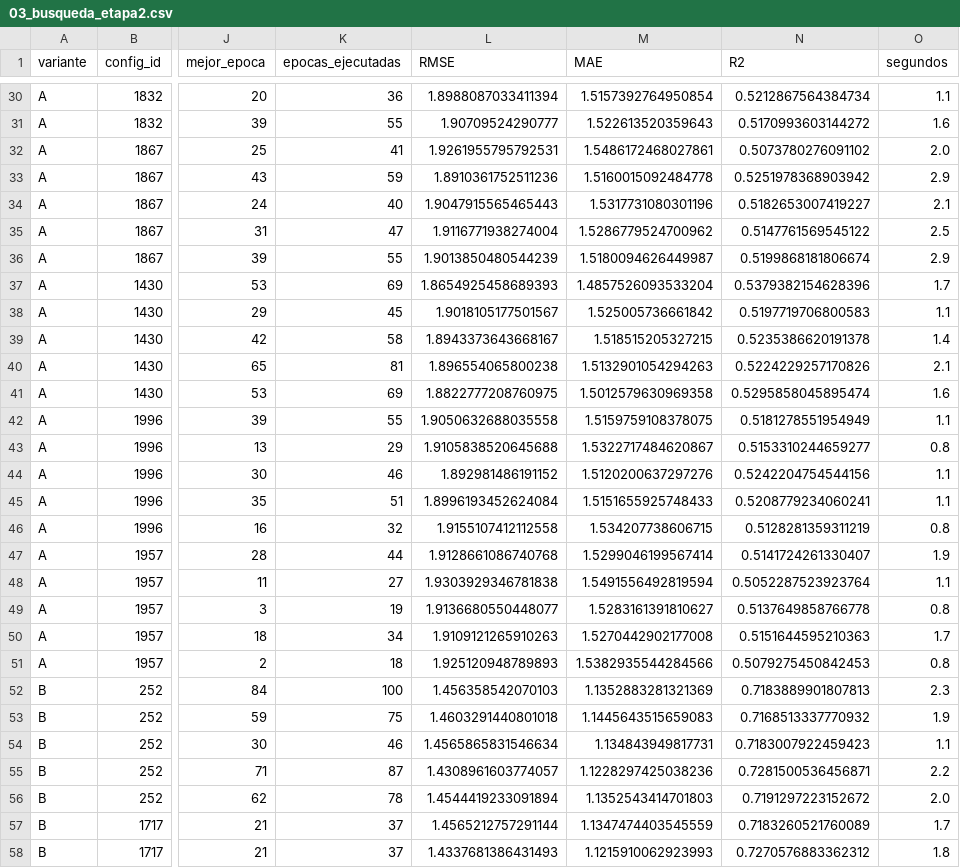
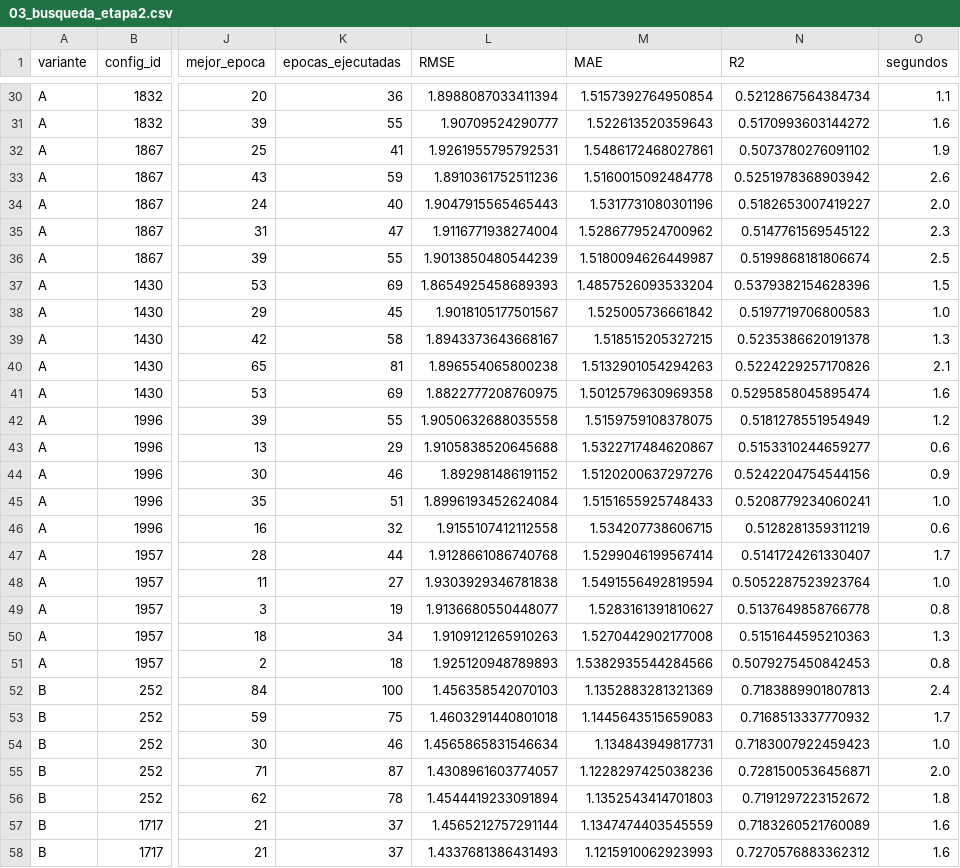
Before and after one commit to mirandaurban/tc3009C-deep-learning-project, a CSV file: resultados/03_busqueda_etapa2.csv, drawn as a sheet; only a part is shown, gaps mark what is left out; the diff covers the shown part only; the diff names each change by its address in the sheet, - before the commit and + after, or states it on an @@ line.

```diff
--- a/resultados/03_busqueda_etapa2.csv
+++ b/resultados/03_busqueda_etapa2.csv
-O32 (segundos): 2.0
+O32 (segundos): 1.9
-O33 (segundos): 2.9
+O33 (segundos): 2.6
-O34 (segundos): 2.1
+O34 (segundos): 2.0
-O35 (segundos): 2.5
+O35 (segundos): 2.3
-O36 (segundos): 2.9
+O36 (segundos): 2.5
-O37 (segundos): 1.7
+O37 (segundos): 1.5
-O38 (segundos): 1.1
+O38 (segundos): 1.0
-O39 (segundos): 1.4
+O39 (segundos): 1.3
-O42 (segundos): 1.1
+O42 (segundos): 1.2
-O43 (segundos): 0.8
+O43 (segundos): 0.6
-O44 (segundos): 1.1
+O44 (segundos): 0.9
-O45 (segundos): 1.1
+O45 (segundos): 1.0
-O46 (segundos): 0.8
+O46 (segundos): 0.6
-O47 (segundos): 1.9
+O47 (segundos): 1.7
-O48 (segundos): 1.1
+O48 (segundos): 1.0
-O50 (segundos): 1.7
+O50 (segundos): 1.3
-O52 (segundos): 2.3
+O52 (segundos): 2.4
-O53 (segundos): 1.9
+O53 (segundos): 1.7
-O54 (segundos): 1.1
+O54 (segundos): 1.0
-O55 (segundos): 2.2
+O55 (segundos): 2.0
-O56 (segundos): 2.0
+O56 (segundos): 1.8
-O57 (segundos): 1.7
+O57 (segundos): 1.6
-O58 (segundos): 1.8
+O58 (segundos): 1.6
```
Also changed, not shown: 60 edited cells elsewhere in this file, resultados/03_busqueda_etapa1.csv, 15 other files.
